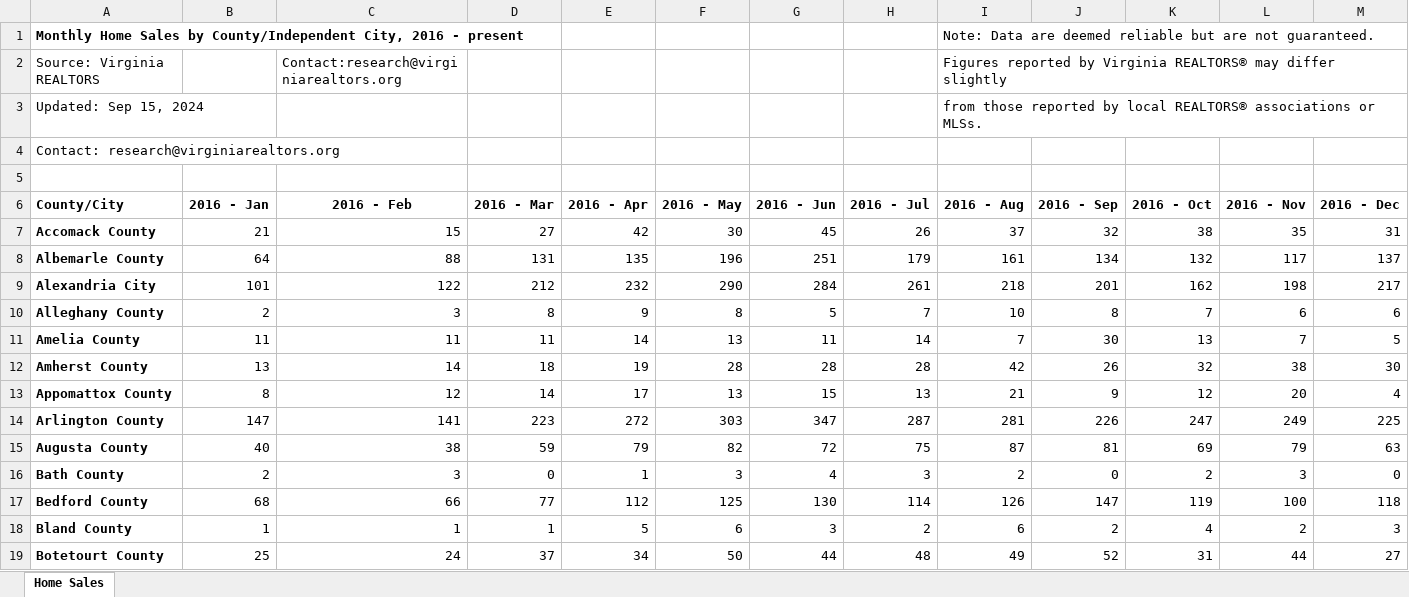
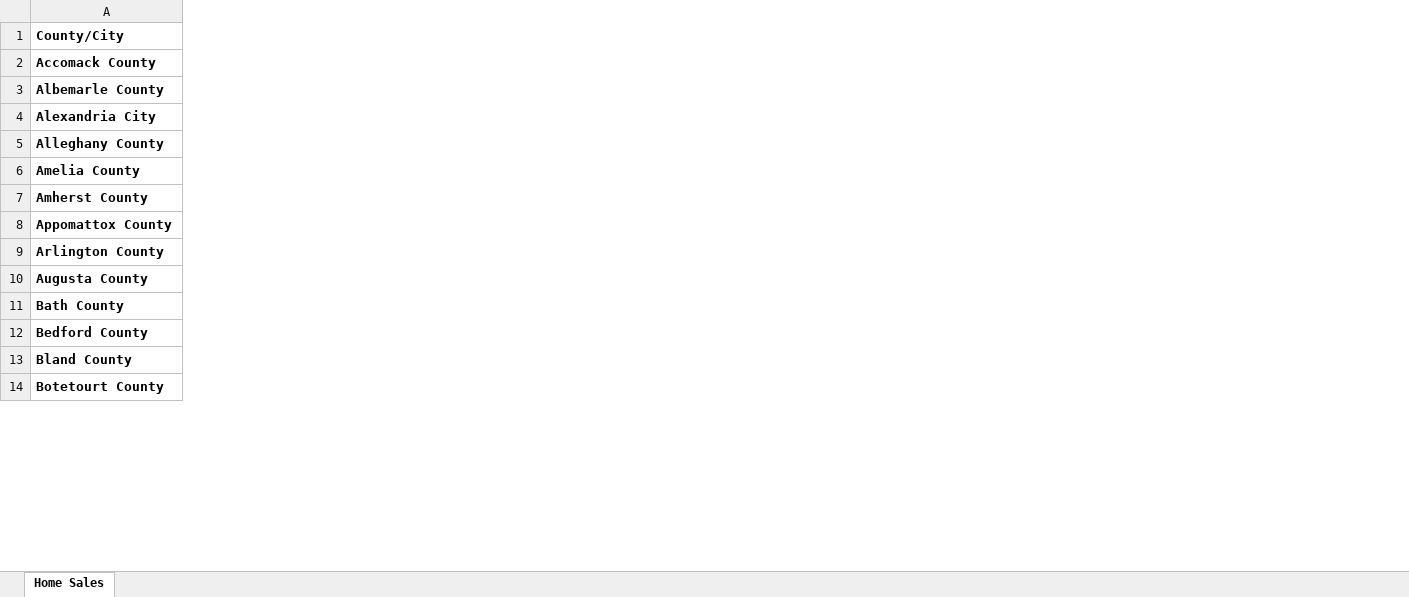
Before and after one commit to 1SamanthaRose/fanniemae, an Excel workbook: home_sales.xlsx, sheet Home Sales, drawn as a sheet; only a part is shown; values as stored, in another font and other column widths than the file's, no borders; removed rows and columns are numbered as before the commit, all else as after; rows hold the shown columns only; the diff covers the shown part only; the diff names each change by its address in the sheet, - before the commit and + after, or states it on an @@ line.

```diff
--- a/home_sales.xlsx (sheet Home Sales)
+++ b/home_sales.xlsx (sheet Home Sales)
-column B (2016 - Jan), rows 7-19: 21 | 64 | 101 | 2 | 11 | 13 | 8 | 147 | 40 | 2 | 68 | 1 | 25
-column C (2016 - Feb), rows 7-19: 15 | 88 | 122 | 3 | 11 | 14 | 12 | 141 | 38 | 3 | 66 | 1 | 24
-column D (2016 - Mar), rows 7-19: 27 | 131 | 212 | 8 | 11 | 18 | 14 | 223 | 59 | 0 | 77 | 1 | 37
-column E (2016 - Apr), rows 7-19: 42 | 135 | 232 | 9 | 14 | 19 | 17 | 272 | 79 | 1 | 112 | 5 | 34
-column F (2016 - May), rows 7-19: 30 | 196 | 290 | 8 | 13 | 28 | 13 | 303 | 82 | 3 | 125 | 6 | 50
-column G (2016 - Jun), rows 7-19: 45 | 251 | 284 | 5 | 11 | 28 | 15 | 347 | 72 | 4 | 130 | 3 | 44
-column H (2016 - Jul), rows 7-19: 26 | 179 | 261 | 7 | 14 | 28 | 13 | 287 | 75 | 3 | 114 | 2 | 48
-column I (2016 - Aug), rows 7-19: 37 | 161 | 218 | 10 | 7 | 42 | 21 | 281 | 87 | 2 | 126 | 6 | 49
-column J (2016 - Sep), rows 7-19: 32 | 134 | 201 | 8 | 30 | 26 | 9 | 226 | 81 | 0 | 147 | 2 | 52
-column K (2016 - Oct), rows 7-19: 38 | 132 | 162 | 7 | 13 | 32 | 12 | 247 | 69 | 2 | 119 | 4 | 31
-column L (2016 - Nov), rows 7-19: 35 | 117 | 198 | 6 | 7 | 38 | 20 | 249 | 79 | 3 | 100 | 2 | 44
-column M (2016 - Dec), rows 7-19: 31 | 137 | 217 | 6 | 5 | 30 | 4 | 225 | 63 | 0 | 118 | 3 | 27
-row 1: Monthly Home Sales by County/Independent City, 2016 - present |  |  |  |  |  |  |  | Note: Data are deemed reliable but are not guaranteed.
-row 2: Source: Virginia REALTORS |  | Contact:research@virginiarealtors.org |  |  |  |  |  | Figures reported by Virginia REALTORS® may differ slightly
-row 3: Updated: Sep 15, 2024 |  |  |  |  |  |  |  | from those reported by local REALTORS® associations or MLSs.
-row 4: Contact: research@virginiarealtors.org
-row 5: (empty)
```
Also changed, not shown: 1 added column and 80 removed columns elsewhere in this sheet, sales_prices.xlsx, 2 other files.
